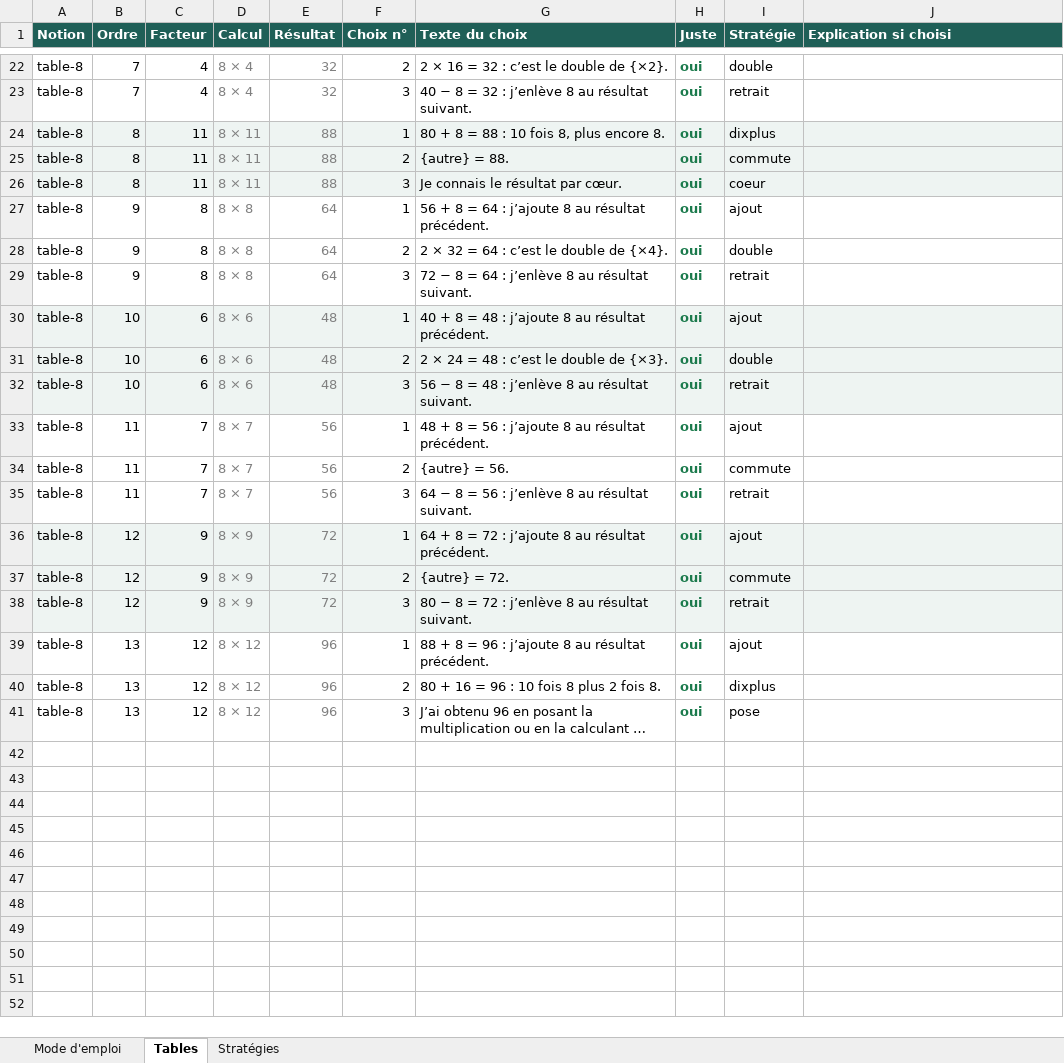
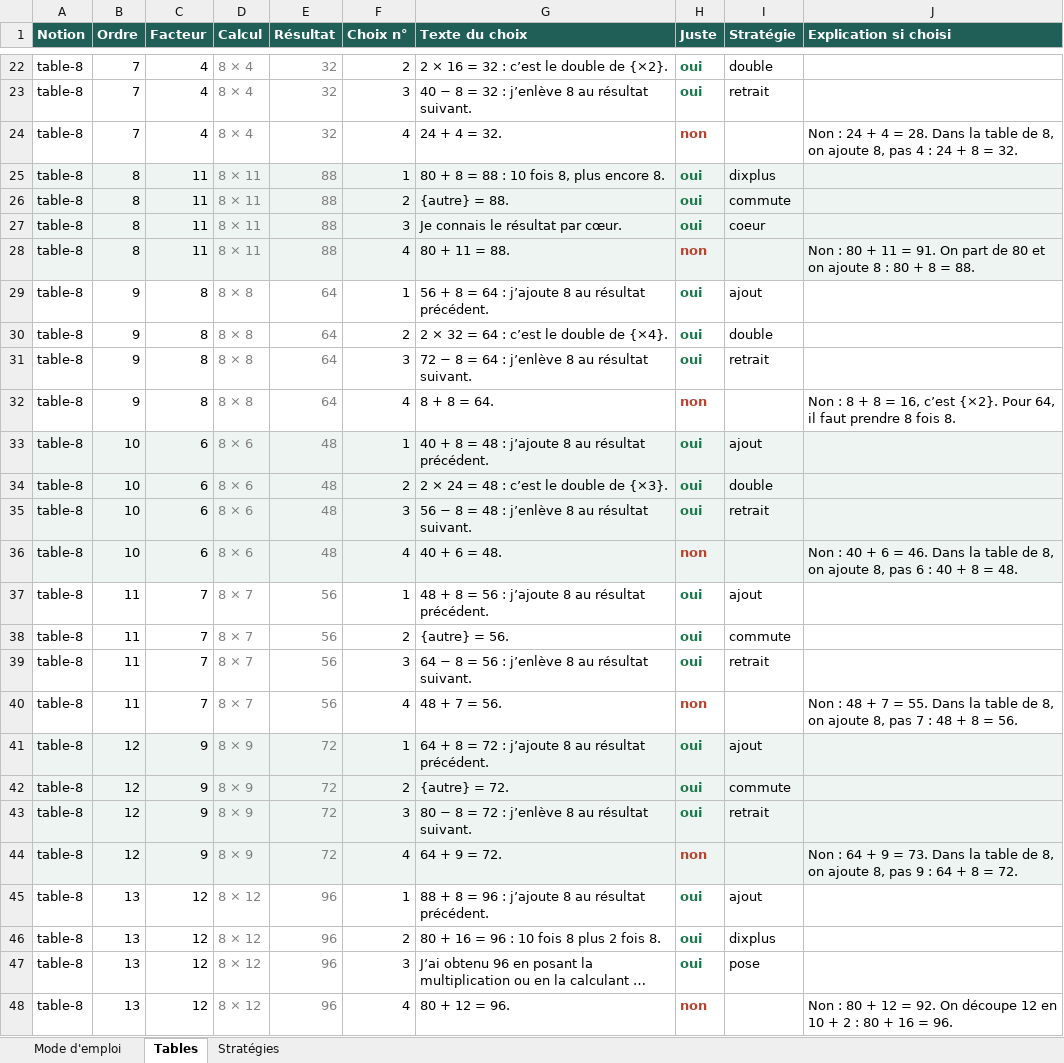
Before and after one commit to gbedad/maths-plateforme, an Excel workbook: data/table-8-questions.xlsx, sheet Tables, drawn as a sheet; only a part is shown, gaps mark what is left out; long unchanged cells end in …; values as stored, in another font and other column widths than the file's, no borders; charts and pictures not drawn; the diff names each change by its address in the sheet, - before the commit and + after, or states it on an @@ line.

```diff
--- a/data/table-8-questions.xlsx (sheet Tables)
+++ b/data/table-8-questions.xlsx (sheet Tables)
+row 24: table-8 | 7 | 4 | 8 × 4 | 32 | 4 | 24 + 4 = 32. | non |  | Non : 24 + 4 = 28. Dans la table de 8, on ajoute 8, pas 4 : 24 + 8 = 32.
+row 28: table-8 | 8 | 11 | 8 × 11 | 88 | 4 | 80 + 11 = 88. | non |  | Non : 80 + 11 = 91. On part de 80 et on ajoute 8 : 80 + 8 = 88.
+row 32: table-8 | 9 | 8 | 8 × 8 | 64 | 4 | 8 + 8 = 64. | non |  | Non : 8 + 8 = 16, c’est {×2}. Pour 64, il faut prendre 8 fois 8.
+row 36: table-8 | 10 | 6 | 8 × 6 | 48 | 4 | 40 + 6 = 48. | non |  | Non : 40 + 6 = 46. Dans la table de 8, on ajoute 8, pas 6 : 40 + 8 = 48.
+row 40: table-8 | 11 | 7 | 8 × 7 | 56 | 4 | 48 + 7 = 56. | non |  | Non : 48 + 7 = 55. Dans la table de 8, on ajoute 8, pas 7 : 48 + 8 = 56.
+row 44: table-8 | 12 | 9 | 8 × 9 | 72 | 4 | 64 + 9 = 72. | non |  | Non : 64 + 9 = 73. Dans la table de 8, on ajoute 8, pas 9 : 64 + 8 = 72.
+row 48: table-8 | 13 | 12 | 8 × 12 | 96 | 4 | 80 + 12 = 96. | non |  | Non : 80 + 12 = 92. On découpe 12 en 10 + 2 : 80 + 16 = 96.
```
Also changed, not shown: formulas that keep their value, 1 other file.
